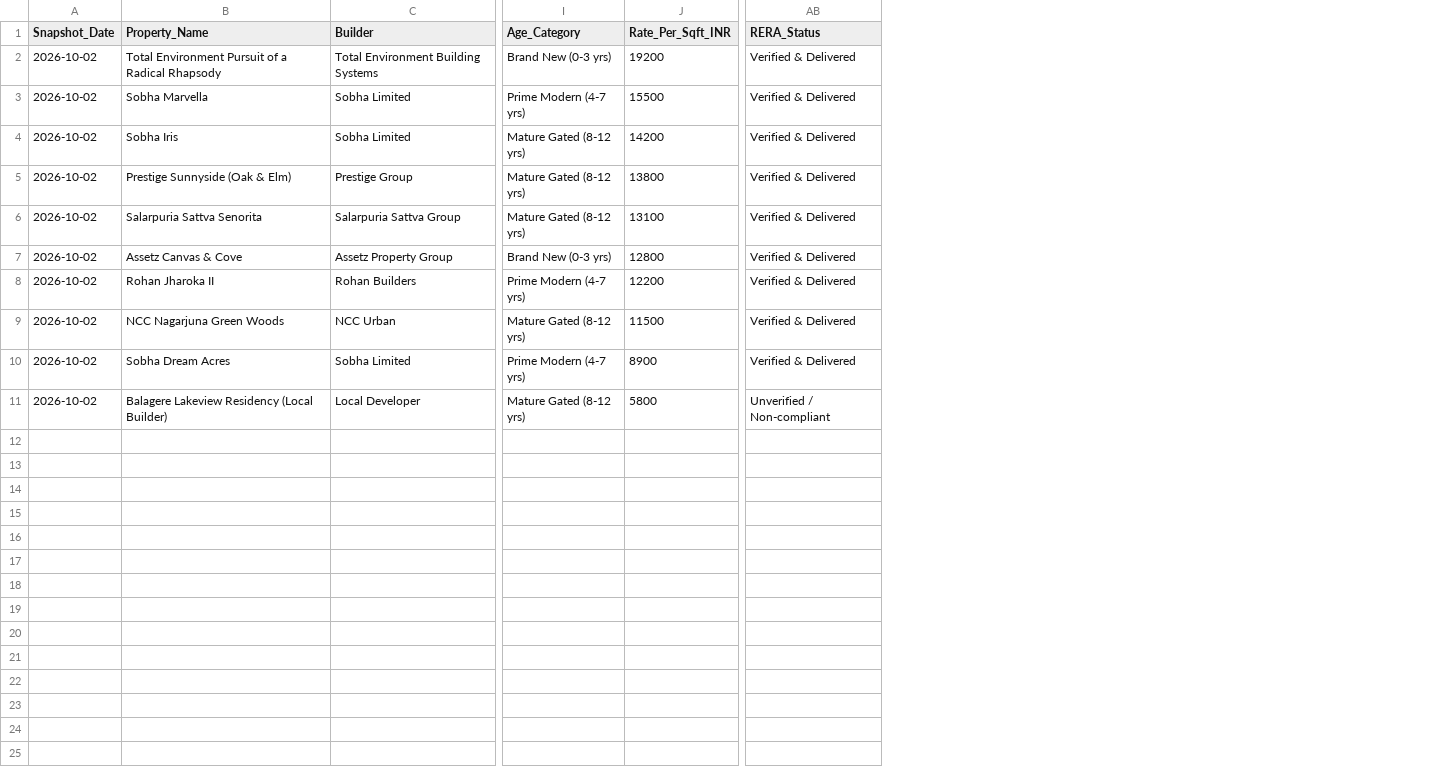
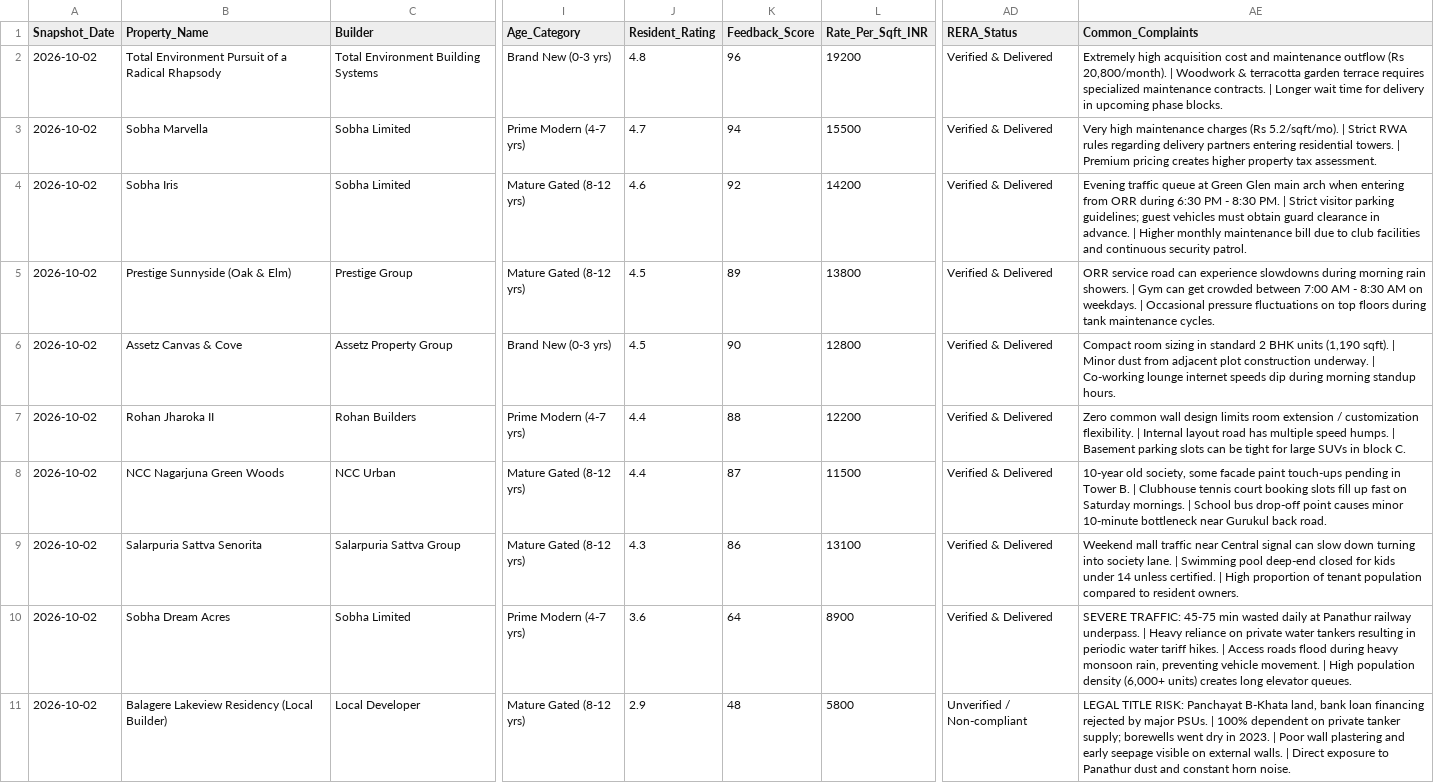
Before and after one commit to purntripathi-cmd/South-east-bengaluru-real-estate-radar, a CSV file: data/top_10_purchase_daily.csv, drawn as a sheet; only a part is shown, gaps mark what is left out; addresses are those after the commit; the diff names each change by its address in the sheet, - before the commit and + after, or states it on an @@ line.

Commit message:
Add comparison tables, resident ratings & complaints, and nearby areas scanner

```diff
--- a/data/top_10_purchase_daily.csv
+++ b/data/top_10_purchase_daily.csv
+column J (Resident_Rating), rows 2-8: 4.8 | 4.7 | 4.6 | 4.5 | 4.5 | 4.4 | 4.4; rows 10-11: 3.6 | 2.9
+column K (Feedback_Score), rows 2-8: 96 | 94 | 92 | 89 | 90 | 88 | 87; rows 10-11: 64 | 48
+column AE (Common_Complaints), rows 2-8: Extremely high acquisition cost and maintenance outflow (Rs 20,800/month). | Woodwork & terracotta garden terrace requires specialized maintenance contracts. | Longer wait time for delivery in upcoming phase blocks. | Very high maintenance charges (Rs 5.2/sqft/mo). | Strict RWA rules regarding delivery partners entering residential towers. | Premium pricing creates higher property tax assessment. | Evening traffic queue at Green Glen main arch when entering from ORR during 6:30 PM - 8:30 PM. | Strict visitor parking guidelines; guest vehicles must obtain guard clearance in advance. | Higher monthly maintenance bill due to club facilities and continuous security patrol. | ORR service road can experience slowdowns during morning rain showers. | Gym can get crowded between 7:00 AM - 8:30 AM on weekdays. | Occasional pressure fluctuations on top floors during tank maintenance cycles. | Compact room sizing in standard 2 BHK units (1,190 sqft). | Minor dust from adjacent plot construction underway. | Co-working lounge internet speeds dip during morning standup hours. | Zero common wall design limits room extension / customization flexibility. | Internal layout road has multiple speed humps. | Basement parking slots can be tight for large SUVs in block C. | 10-year old society, some facade paint touch-ups pending in Tower B. | Clubhouse tennis court booking slots fill up fast on Saturday mornings. | School bus drop-off point causes minor 10-minute bottleneck near Gurukul back road.; rows 10-11: SEVERE TRAFFIC: 45-75 min wasted daily at Panathur railway underpass. | Heavy reliance on private water tankers resulting in periodic water tariff hikes. | Access roads flood during heavy monsoon rain, preventing vehicle movement. | High population density (6,000+ units) creates long elevator queues. | LEGAL TITLE RISK: Panchayat B-Khata land, bank loan financing rejected by major PSUs. | 100% dependent on private tanker supply; borewells went dry in 2023. | Poor wall plastering and early seepage visible on external walls. | Direct exposure to Panathur dust and constant horn noise.
@@ row 6 moved to row 9: 2026-10-02 @@
```
Also changed, not shown: data/historical_prices.csv, data/top_5_rental_daily.csv, 8 other files.
